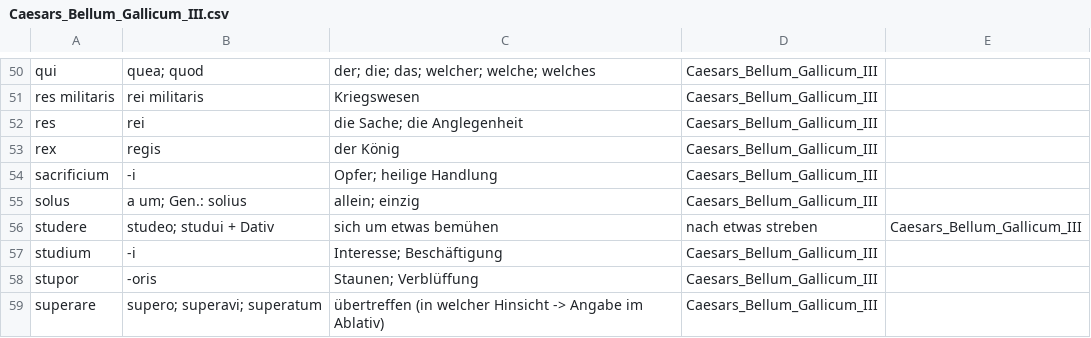
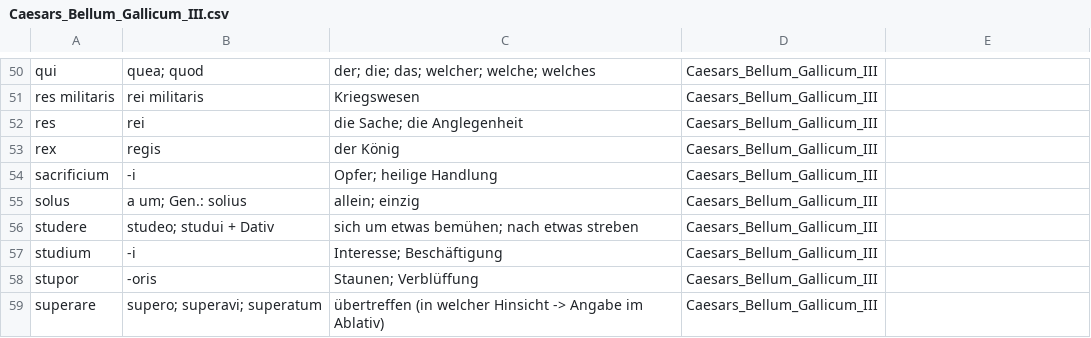
Before and after one commit to NickClass007/Navis-Salutaris, a CSV file: Woerter/Caesars_Bellum_Gallicum/Caesars_Bellum_Gallicum_III.csv, drawn as a sheet; only a part is shown, gaps mark what is left out.

Commit message:
Update Caesars_Bellum_Gallicum_III.csv

```diff
--- a/Woerter/Caesars_Bellum_Gallicum/Caesars_Bellum_Gallicum_III.csv
+++ b/Woerter/Caesars_Bellum_Gallicum/Caesars_Bellum_Gallicum_III.csv
@@ -55,3 +55,3 @@ sacrificium, -i, Opfer; heilige Handlung, Caesars_Bellum_Gallicum_III
 solus, a um; Gen.: solius, allein; einzig, Caesars_Bellum_Gallicum_III
-studere, studeo; studui + Dativ, sich um etwas bemühen, nach etwas streben, Caesars_Bellum_Gallicum_III
+studere, studeo; studui + Dativ, sich um etwas bemühen; nach etwas streben, Caesars_Bellum_Gallicum_III
 studium, -i, Interesse; Beschäftigung, Caesars_Bellum_Gallicum_III
```
